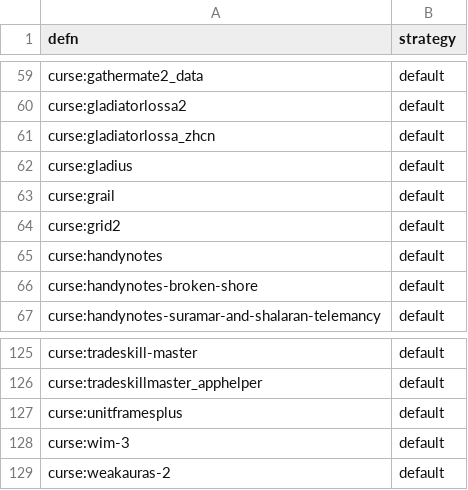
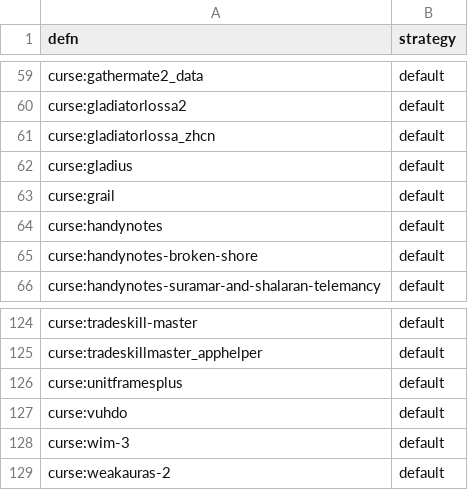
Before and after one commit to luhao007/WoW-Classic-Addons, a CSV file: retail.csv, drawn as a sheet; only a part is shown, gaps mark what is left out.

```diff
--- a/retail.csv
+++ b/retail.csv
@@ -63,3 +63,2 @@ curse:gladius,default
 curse:grail,default
-curse:grid2,default
 curse:handynotes,default
@@ -127,2 +126,3 @@ curse:tradeskillmaster_apphelper,default
 curse:unitframesplus,default
+curse:vuhdo,default
 curse:wim-3,default
```
Also changed, not shown: 4 other files.
